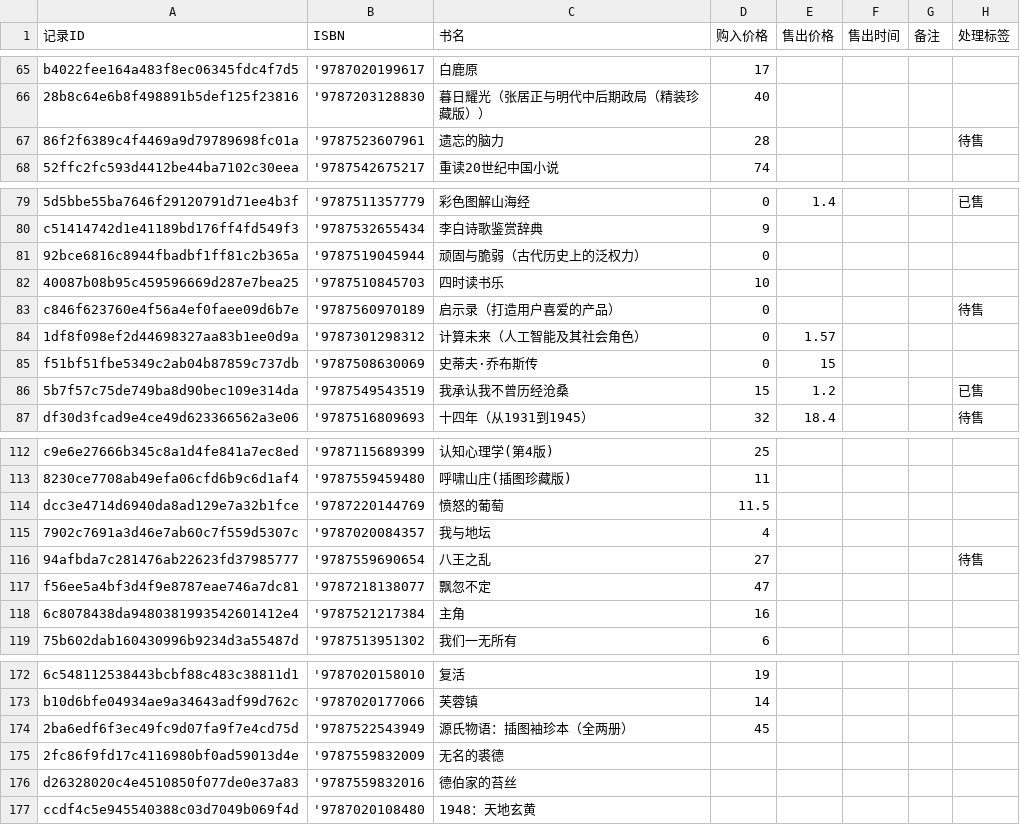
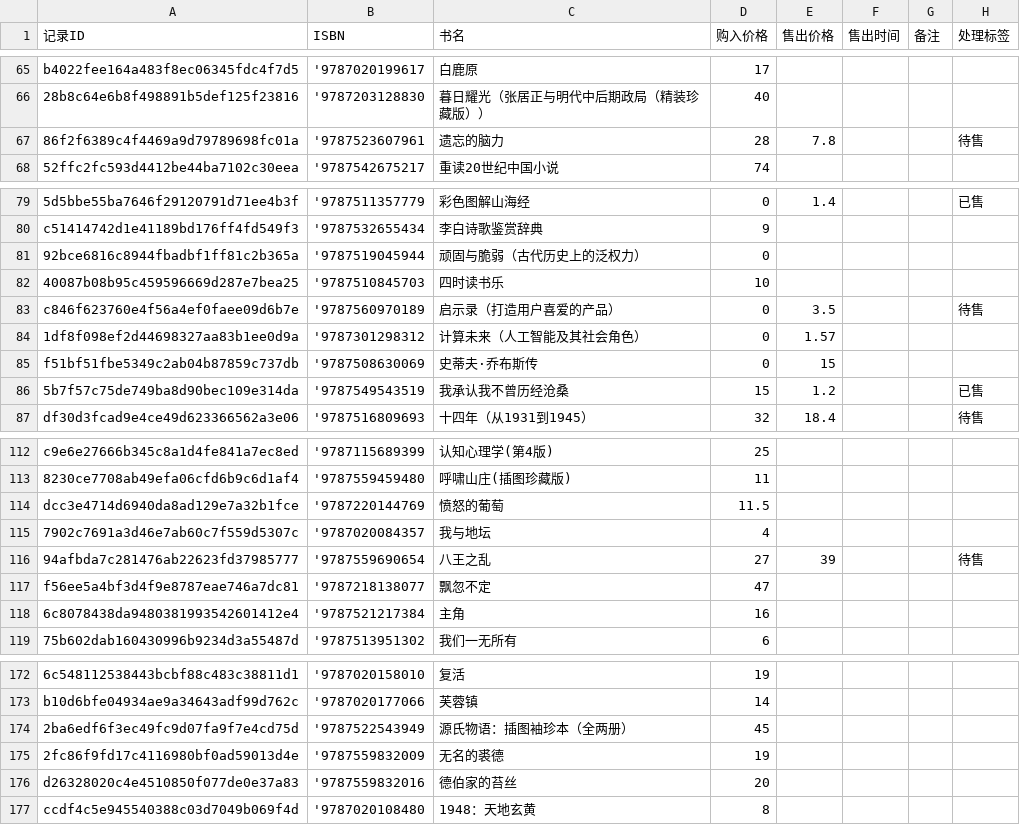
Before and after one commit to lipingxu/dzy_inventory, a CSV file: manual_overrides.csv, drawn as a sheet; only a part is shown, gaps mark what is left out.

Commit message:
chore: update manual overrides via local editor

```diff
--- a/manual_overrides.csv
+++ b/manual_overrides.csv
@@ -66,3 +66,3 @@ b4022fee164a483f8ec06345fdc4f7d5,'9787020199617,白鹿原,17,,,,
 28b8c64e6b8f498891b5def125f23816,'9787203128830,暮日耀光（张居正与明代中后期政局（精装珍藏版））,40,,,,
-86f2f6389c4f4469a9d79789698fc01a,'9787523607961,遗忘的脑力,28,,,,待售
+86f2f6389c4f4469a9d79789698fc01a,'9787523607961,遗忘的脑力,28,7.8,,,待售
 52ffc2fc593d4412be44ba7102c30eea,'9787542675217,重读20世纪中国小说,74,,,,
@@ -82,3 +82,3 @@ c51414742d1e41189bd176ff4fd549f3,'9787532655434,李白诗歌鉴赏辞典,9,,,,
 40087b08b95c459596669d287e7bea25,'9787510845703,四时读书乐,10,,,,
-c846f623760e4f56a4ef0faee09d6b7e,'9787560970189,启示录（打造用户喜爱的产品）,0,,,,待售
+c846f623760e4f56a4ef0faee09d6b7e,'9787560970189,启示录（打造用户喜爱的产品）,0,3.5,,,待售
 1df8f098ef2d44698327aa83b1ee0d9a,'9787301298312,计算未来（人工智能及其社会角色）,0,1.57,,,
@@ -115,3 +115,3 @@ dcc3e4714d6940da8ad129e7a32b1fce,'9787220144769,愤怒的葡萄,11.5,,,,
 7902c7691a3d46e7ab60c7f559d5307c,'9787020084357,我与地坛,4,,,,
-94afbda7c281476ab22623fd37985777,'9787559690654,八王之乱,27,,,,待售
+94afbda7c281476ab22623fd37985777,'9787559690654,八王之乱,27,39,,,待售
 f56ee5a4bf3d4f9e8787eae746a7dc81,'9787218138077,飘忽不定,47,,,,
@@ -174,4 +174,4 @@ b10d6bfe04934ae9a34643adf99d762c,'9787020177066,芙蓉镇,14,,,,
 2ba6edf6f3ec49fc9d07fa9f7e4cd75d,'9787522543949,源氏物语：插图袖珍本（全两册）,45,,,,
-2fc86f9fd17c4116980bf0ad59013d4e,'9787559832009,无名的裘德,,,,,
-d26328020c4e4510850f077de0e37a83,'9787559832016,德伯家的苔丝,,,,,
-ccdf4c5e945540388c03d7049b069f4d,'9787020108480,1948：天地玄黄,,,,,
+2fc86f9fd17c4116980bf0ad59013d4e,'9787559832009,无名的裘德,19,,,,
+d26328020c4e4510850f077de0e37a83,'9787559832016,德伯家的苔丝,20,,,,
+ccdf4c5e945540388c03d7049b069f4d,'9787020108480,1948：天地玄黄,8,,,,
```
